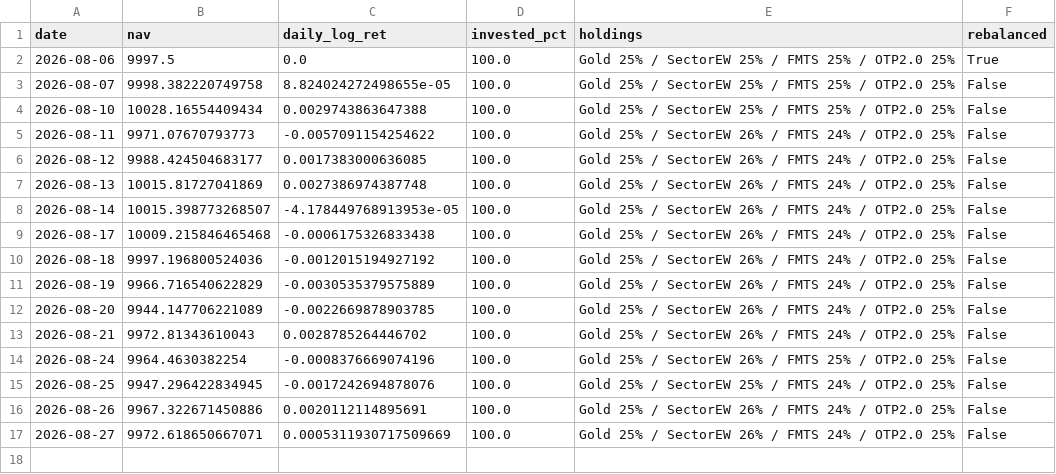
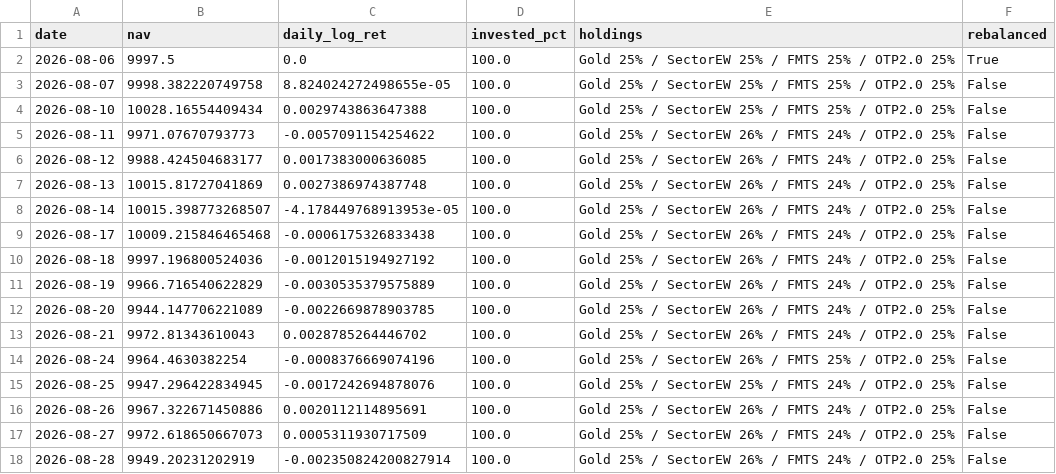
Before and after one commit to Mariokeyrouz/market-dashboard-otp2-paper-trading-, a CSV file: four_pillar_ledger.csv, drawn as a sheet.

```diff
--- a/four_pillar_ledger.csv
+++ b/four_pillar_ledger.csv
@@ -16,2 +16,3 @@ date,nav,daily_log_ret,invested_pct,holdings,rebalanced
 2026-08-26,9967.322671450886,0.0020112114895691,100.0,Gold 25% / SectorEW 26% / FMTS 24% / OTP2.0 25%,False
-2026-08-27,9972.618650667071,0.0005311930717509669,100.0,Gold 25% / SectorEW 26% / FMTS 24% / OTP2.0 25%,False
+2026-08-27,9972.618650667073,0.0005311930717509,100.0,Gold 25% / SectorEW 26% / FMTS 24% / OTP2.0 25%,False
+2026-08-28,9949.20231202919,-0.002350824200827914,100.0,Gold 25% / SectorEW 26% / FMTS 24% / OTP2.0 25%,False
```
Also changed, not shown: factor_ledger.csv, gold_ledger.csv, 9 other files.
